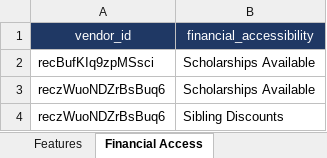
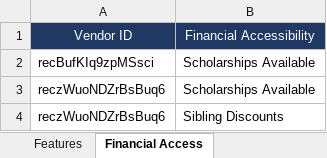
Before and after one commit to adpena/TEFAAnalysis, an Excel workbook: docs/tx_efa_finder.xlsx, sheet Financial Access, drawn as a sheet; values as stored, in another font and other column widths than the file's, no borders; table styles not drawn; removed rows and columns are numbered as before the commit, all else as after; the diff names each change by its address in the sheet, - before the commit and + after, or states it on an @@ line.

```diff
--- a/docs/tx_efa_finder.xlsx (sheet Financial Access)
+++ b/docs/tx_efa_finder.xlsx (sheet Financial Access)
-row 1: vendor_id | financial_accessibility
+row 1: Vendor ID | Financial Accessibility
```
Also changed, not shown: sheet Vendors, sheet Regions, sheet Field Inventory, sheet Specialties, sheet Features, sheet Subjects, 7 more sheets, output/tx_efa_finder/tx_efa_finder.xlsx, 3 other files.
